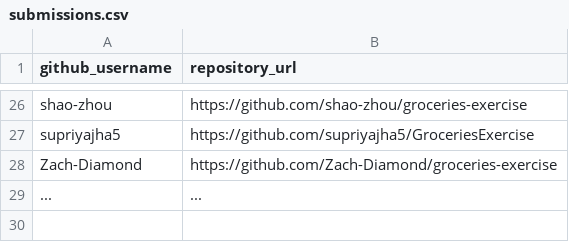
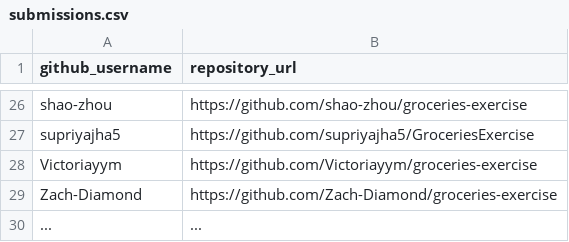
Before and after one commit to prof-rossetti/nyu-info-2335-201905, a CSV file: exercises/groceries/submissions.csv, drawn as a sheet; only a part is shown, gaps mark what is left out; the diff names each change by its address in the sheet, - before the commit and + after, or states it on an @@ line.

Commit message:
Update Submission.csv (#48)
* Update submissions.csv

* Update submissions.csv

```diff
--- a/exercises/groceries/submissions.csv
+++ b/exercises/groceries/submissions.csv
+row 28: Victoriayym | https://github.com/Victoriayym/groceries-exercise
```
